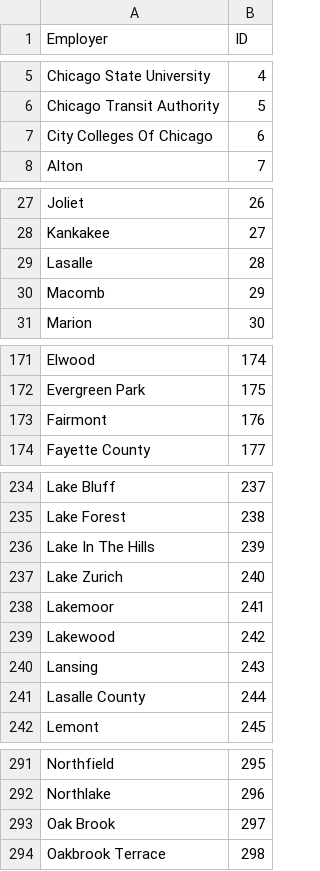
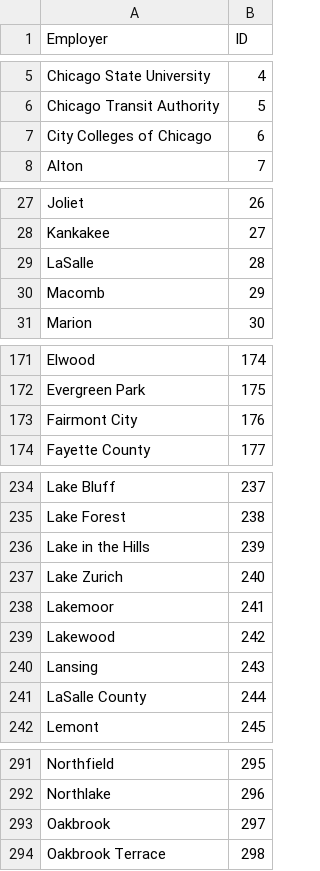
Before and after one commit to datamade/bga-payroll, a CSV file: data/raw/foia-source-lookup.csv, drawn as a sheet; only a part is shown, gaps mark what is left out; the diff covers the shown part only.

```diff
--- a/data/raw/foia-source-lookup.csv
+++ b/data/raw/foia-source-lookup.csv
@@ -6,3 +6,3 @@ Chicago State University,4
 Chicago Transit Authority,5
-City Colleges Of Chicago,6
+City Colleges of Chicago,6
 Alton,7
@@ -28,3 +28,3 @@ Joliet,26
 Kankakee,27
-Lasalle,28
+LaSalle,28
 Macomb,29
@@ -172,3 +172,3 @@ Elwood,174
 Evergreen Park,175
-Fairmont,176
+Fairmont City,176
 Fayette County,177
@@ -235,3 +235,3 @@ Lake Bluff,237
 Lake Forest,238
-Lake In The Hills,239
+Lake in the Hills,239
 Lake Zurich,240
@@ -240,3 +240,3 @@ Lakewood,242
 Lansing,243
-Lasalle County,244
+LaSalle County,244
 Lemont,245
@@ -292,3 +292,3 @@ Northfield,295
 Northlake,296
-Oak Brook,297
+Oakbrook,297
 Oakbrook Terrace,298
```
Also changed, not shown: 2 added rows and 15 edited cells elsewhere in this file, 1 other file.
